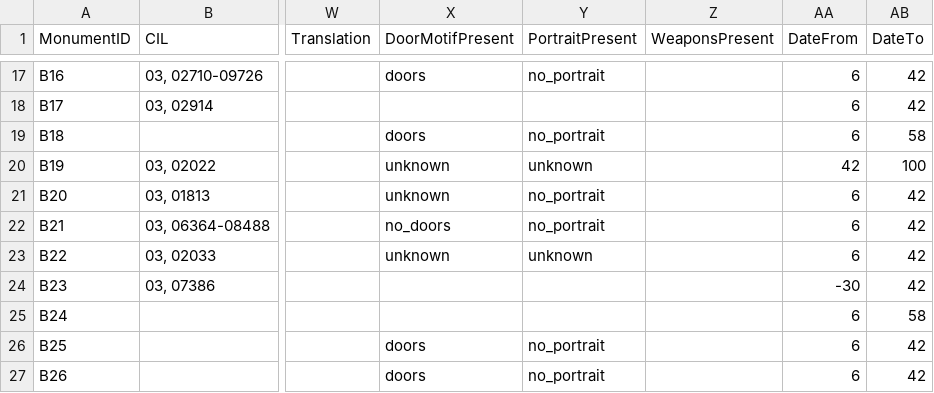
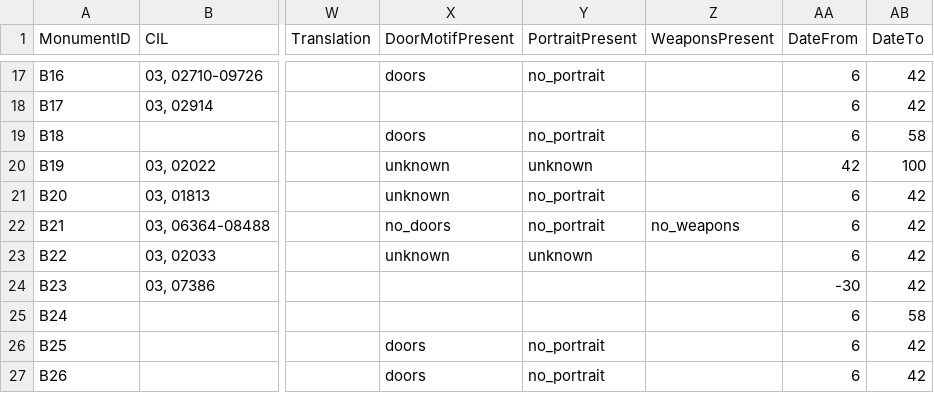
Before and after one commit to EwanSC/BromansCoopey, a CSV file: test-inscription_spreadsheet.csv, drawn as a sheet; only a part is shown, gaps mark what is left out; the diff names each change by its address in the sheet, - before the commit and + after, or states it on an @@ line.

```diff
--- a/test-inscription_spreadsheet.csv
+++ b/test-inscription_spreadsheet.csv
-Z22 (WeaponsPresent): (empty)
+Z22 (WeaponsPresent): no_weapons
```
Also changed, not shown: MonumentCorpus.csv, monument-spreadsheet.csv, 2 other files.
